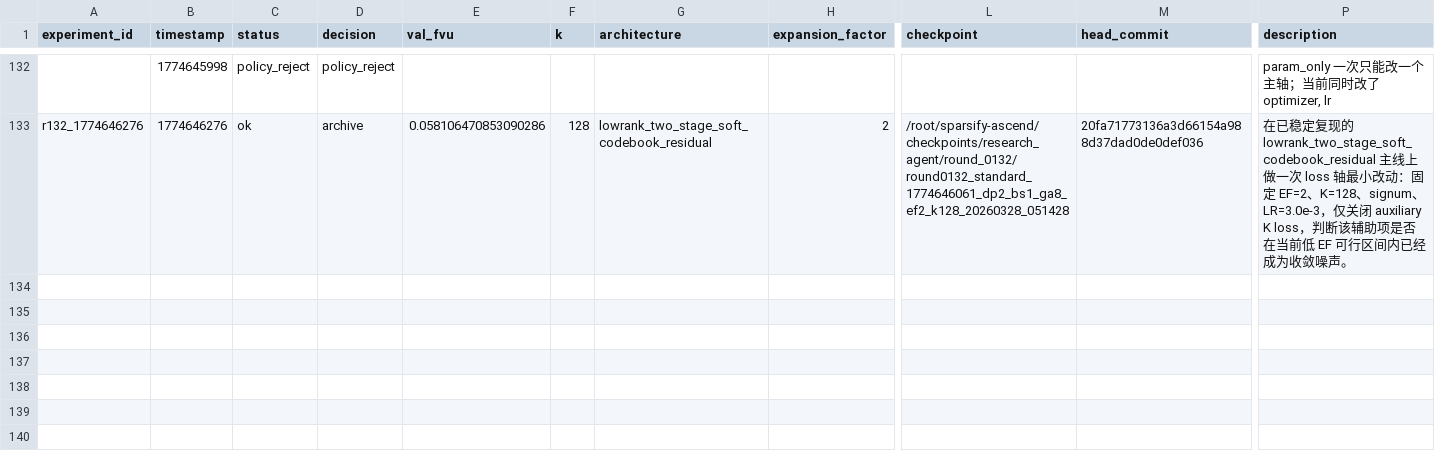
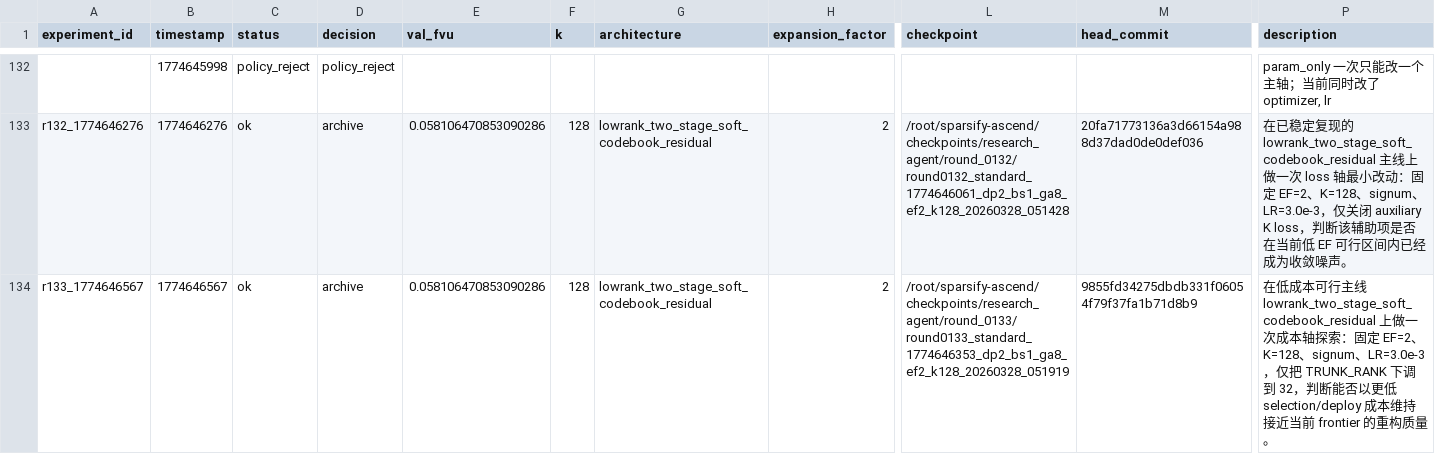
Before and after one commit to duanzhaol/sparsify, a TSV file: research/history/results.tsv, drawn as a sheet; only a part is shown, gaps mark what is left out; rows hold the shown columns only; the diff names each change by its address in the sheet, - before the commit and + after, or states it on an @@ line.

Commit message:
experiment: round 0133 standard lowrank_two_stage_soft_codebook_residual archive

```diff
--- a/research/history/results.tsv
+++ b/research/history/results.tsv
+row 134: r133_1774646567 | 1774646567 | ok | archive | 0.058106470853090286 | 128 | lowrank_two_stage_soft_codebook_residual | 2 | /root/sparsify-ascend/checkpoints/research_agent/round_0133/round0133_standard_1774646353_dp2_bs1_ga8_ef2_k128_20260328_051919 | 9855fd34275dbdb331f06054f79f37fa1b71d8b9 | 在低成本可行主线 lowrank_two_stage_soft_codebook_residual 上做一次成本轴探索：固定 EF=2、K=128、signum、LR=3.0e-3，仅把 TRUNK_RANK 下调到 32，判断能否以更低 selection/deploy 成本维持接近当前 frontier 的重构质量。
```
Also changed, not shown: 8 other files.
